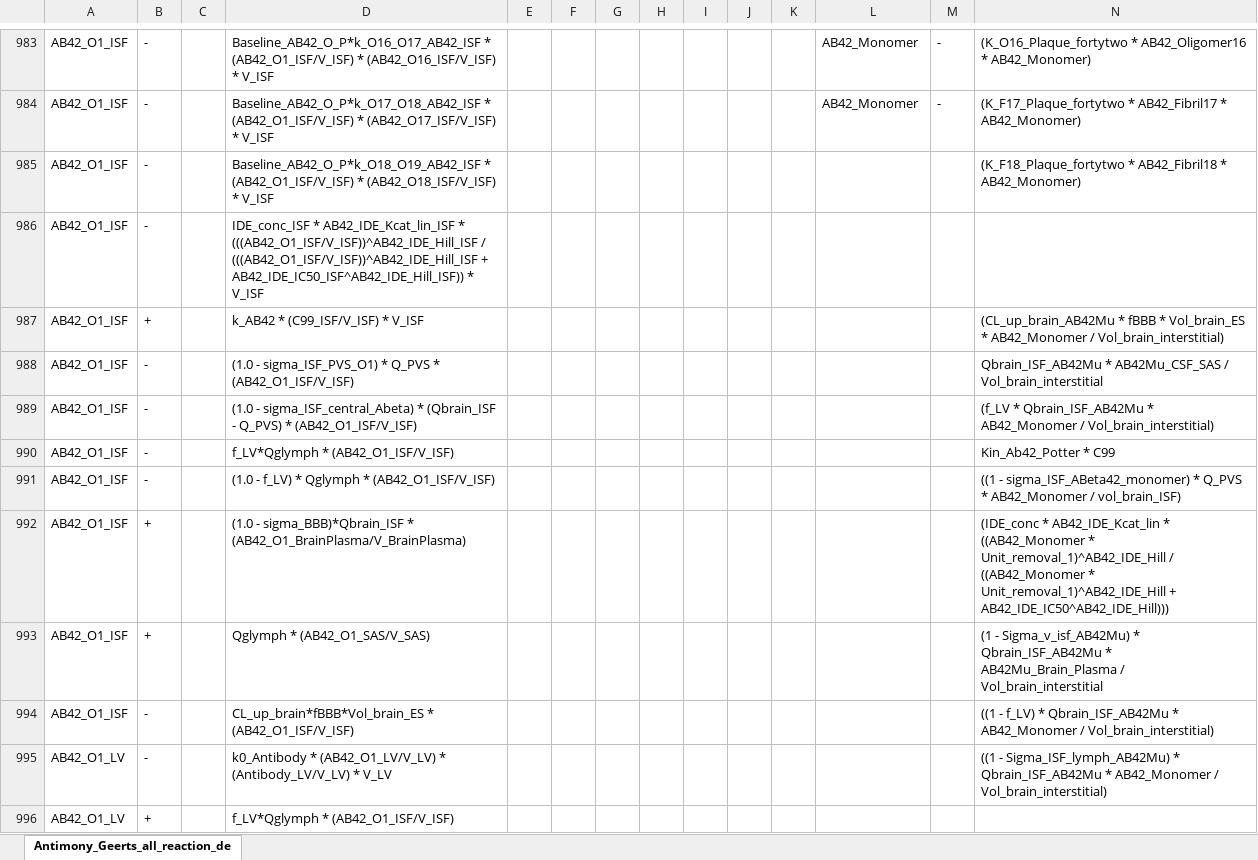
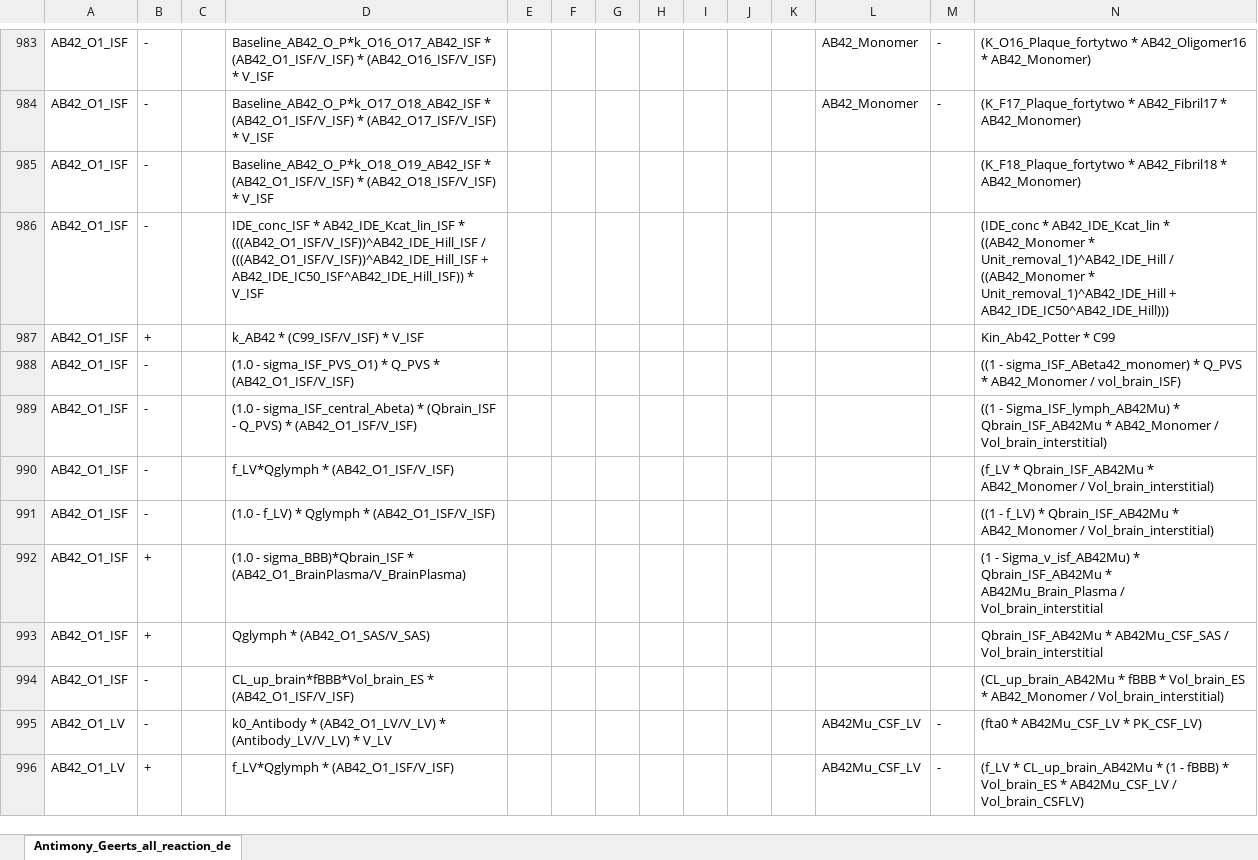
Before and after one commit to elbert5770/JSON2SBML, an Excel workbook: Antimony_Geerts_all_reaction_details.xlsx, sheet Antimony_Geerts_all_reaction_de, drawn as a sheet; only a part is shown, gaps mark what is left out; values as stored, in another font and other column widths than the file's, no cell formats; the diff covers the shown part only; the diff names each change by its address in the sheet, - before the commit and + after, or states it on an @@ line.

```diff
--- a/Antimony_Geerts_all_reaction_details.xlsx (sheet Antimony_Geerts_all_reaction_de)
+++ b/Antimony_Geerts_all_reaction_details.xlsx (sheet Antimony_Geerts_all_reaction_de)
-N986: (empty)
+N986: (IDE_conc * AB42_IDE_Kcat_lin * ((AB42_Monomer * Unit_removal_1)^AB42_IDE_Hill / ((AB42_Monomer * Unit_removal_1)^AB42_IDE_Hill + AB42_IDE_IC50^AB42_IDE_Hill)))
-N987: (CL_up_brain_AB42Mu * fBBB * Vol_brain_ES * AB42_Monomer / Vol_brain_interstitial)
+N987: Kin_Ab42_Potter * C99
-N988: Qbrain_ISF_AB42Mu * AB42Mu_CSF_SAS / Vol_brain_interstitial
+N988: ((1 - sigma_ISF_ABeta42_monomer) * Q_PVS * AB42_Monomer / vol_brain_ISF)
-N989: (f_LV * Qbrain_ISF_AB42Mu…
+N989: ((1 - Sigma_ISF_lymph_AB42Mu) * Qbrain_ISF_AB42Mu…
-N990: Kin_Ab42_Potter * C99
+N990: (f_LV * Qbrain_ISF_AB42Mu * AB42_Monomer / Vol_brain_interstitial)
-N991: ((1 - sigma_ISF_ABeta42_monomer) * Q_PVS * AB42_Monomer / vol_brain_ISF)
+N991: ((1 - f_LV) * Qbrain_ISF_AB42Mu * AB42_Monomer / Vol_brain_interstitial)
-N992: (IDE_conc * AB42_IDE_Kcat_lin * ((AB42_Monomer * Unit_removal_1)^AB42_IDE_Hill / ((AB42_Monomer * Unit_removal_1)^AB42_IDE_Hill + AB42_IDE_IC50^AB42_IDE_Hill)))
+N992: (1 - Sigma_v_isf_AB42Mu) * Qbrain_ISF_AB42Mu * AB42Mu_Brain_Plasma / Vol_brain_interstitial
-N993: (1 - Sigma_v_isf_AB42Mu) * Qbrain_ISF_AB42Mu * AB42Mu_Brain_Plasma / Vol_brain_interstitial
+N993: Qbrain_ISF_AB42Mu * AB42Mu_CSF_SAS / Vol_brain_interstitial
-N994: ((1 - f_LV) * Qbrain_ISF_AB42Mu * AB42_Monomer…
+N994: (CL_up_brain_AB42Mu * fBBB * Vol_brain_ES * AB42_Monomer…
-L995:L996: (empty)
+L995:L996: AB42Mu_CSF_LV
-M995:M996: (empty)
+M995:M996: -
-N995: ((1 - Sigma_ISF_lymph_AB42Mu) * Qbrain_ISF_AB42Mu * AB42_Monomer / Vol_brain_interstitial)
+N995: (fta0 * AB42Mu_CSF_LV * PK_CSF_LV)
-N996: (empty)
+N996: (f_LV * CL_up_brain_AB42Mu * (1 - fBBB) * Vol_brain_ES * AB42Mu_CSF_LV / Vol_brain_CSFLV)
```
Also changed, not shown: 2 added rows, 2 removed rows and 584 edited cells elsewhere in this sheet, cell formats, parsed_reactions_flows.xlsx, 20 other files.
